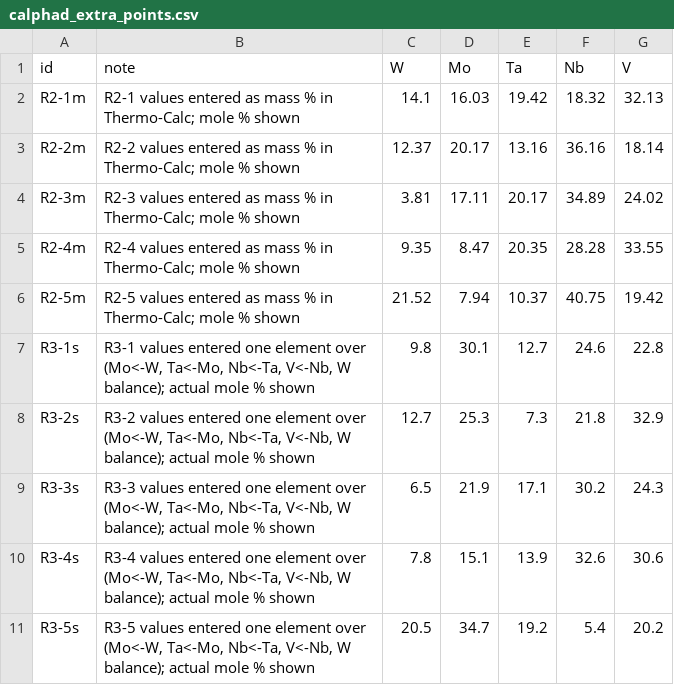
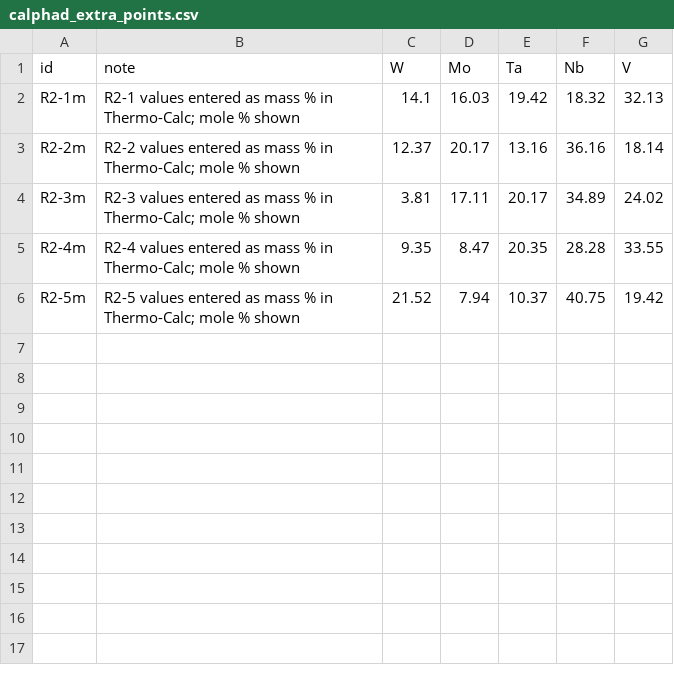
Before and after one commit to SeanMA668/alloy-property-pipeline, a CSV file: calphad_extra_points.csv, drawn as a sheet; the diff names each change by its address in the sheet, - before the commit and + after, or states it on an @@ line.

```diff
--- a/calphad_extra_points.csv
+++ b/calphad_extra_points.csv
-row 7: R3-1s | R3-1 values entered one element over (Mo<-W, Ta<-Mo, Nb<-Ta, V<-Nb, W balance); actual mole % shown | 9.8 | 30.1 | 12.7 | 24.6 | 22.8
-row 8: R3-2s | R3-2 values entered one element over (Mo<-W, Ta<-Mo, Nb<-Ta, V<-Nb, W balance); actual mole % shown | 12.7 | 25.3 | 7.3 | 21.8 | 32.9
-row 9: R3-3s | R3-3 values entered one element over (Mo<-W, Ta<-Mo, Nb<-Ta, V<-Nb, W balance); actual mole % shown | 6.5 | 21.9 | 17.1 | 30.2 | 24.3
-row 10: R3-4s | R3-4 values entered one element over (Mo<-W, Ta<-Mo, Nb<-Ta, V<-Nb, W balance); actual mole % shown | 7.8 | 15.1 | 13.9 | 32.6 | 30.6
-row 11: R3-5s | R3-5 values entered one element over (Mo<-W, Ta<-Mo, Nb<-Ta, V<-Nb, W balance); actual mole % shown | 20.5 | 34.7 | 19.2 | 5.4 | 20.2
```
Also changed, not shown: calphad_round3_points.csv, data/calphad/calphad_vs_ml.csv, 18 other files.
